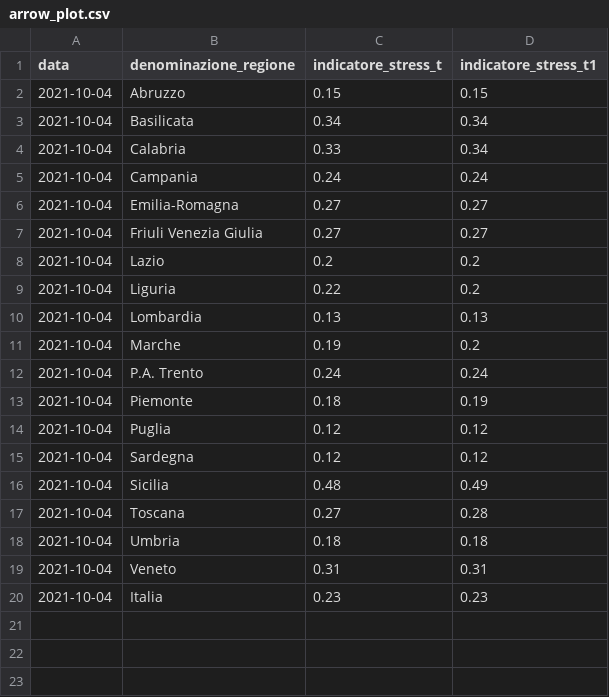
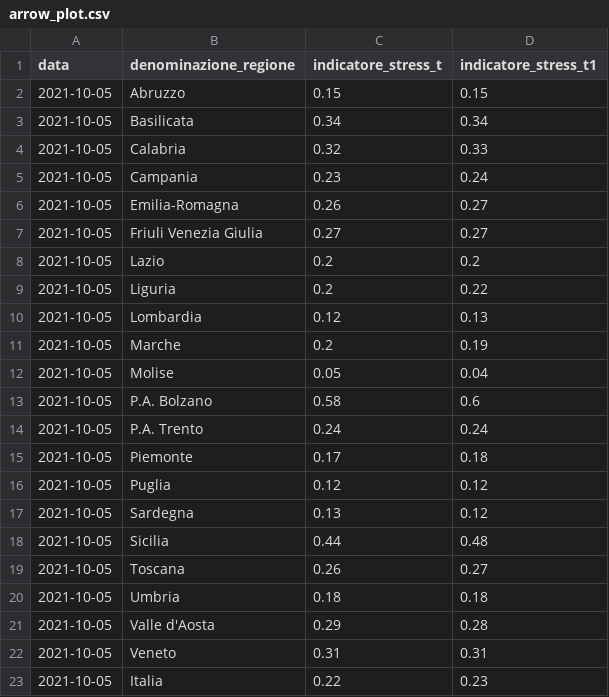
Before and after one commit to Data-Network-Lab/indicatore_zona_gialla, a CSV file: data/graph-data/arrow_plot.csv, drawn as a sheet.

```diff
--- a/data/graph-data/arrow_plot.csv
+++ b/data/graph-data/arrow_plot.csv
@@ -1,20 +1,23 @@
 data,denominazione_regione,indicatore_stress_t,indicatore_stress_t1
-2021-10-04,Abruzzo,0.15,0.15
-2021-10-04,Basilicata,0.34,0.34
-2021-10-04,Calabria,0.33,0.34
-2021-10-04,Campania,0.24,0.24
-2021-10-04,Emilia-Romagna,0.27,0.27
-2021-10-04,Friuli Venezia Giulia,0.27,0.27
-2021-10-04,Lazio,0.2,0.2
-2021-10-04,Liguria,0.22,0.2
-2021-10-04,Lombardia,0.13,0.13
-2021-10-04,Marche,0.19,0.2
-2021-10-04,P.A. Trento,0.24,0.24
-2021-10-04,Piemonte,0.18,0.19
-2021-10-04,Puglia,0.12,0.12
-2021-10-04,Sardegna,0.12,0.12
-2021-10-04,Sicilia,0.48,0.49
-2021-10-04,Toscana,0.27,0.28
-2021-10-04,Umbria,0.18,0.18
-2021-10-04,Veneto,0.31,0.31
-2021-10-04,Italia,0.23,0.23
+2021-10-05,Abruzzo,0.15,0.15
+2021-10-05,Basilicata,0.34,0.34
+2021-10-05,Calabria,0.32,0.33
+2021-10-05,Campania,0.23,0.24
+2021-10-05,Emilia-Romagna,0.26,0.27
+2021-10-05,Friuli Venezia Giulia,0.27,0.27
+2021-10-05,Lazio,0.2,0.2
+2021-10-05,Liguria,0.2,0.22
+2021-10-05,Lombardia,0.12,0.13
+2021-10-05,Marche,0.2,0.19
+2021-10-05,Molise,0.05,0.04
+2021-10-05,P.A. Bolzano,0.58,0.6
+2021-10-05,P.A. Trento,0.24,0.24
+2021-10-05,Piemonte,0.17,0.18
+2021-10-05,Puglia,0.12,0.12
+2021-10-05,Sardegna,0.13,0.12
+2021-10-05,Sicilia,0.44,0.48
+2021-10-05,Toscana,0.26,0.27
+2021-10-05,Umbria,0.18,0.18
+2021-10-05,Valle d'Aosta,0.29,0.28
+2021-10-05,Veneto,0.31,0.31
+2021-10-05,Italia,0.22,0.23
```
Also changed, not shown: data/graph-data/mappa.csv, data/graph-data/scatterplot.csv, 4 other files.
